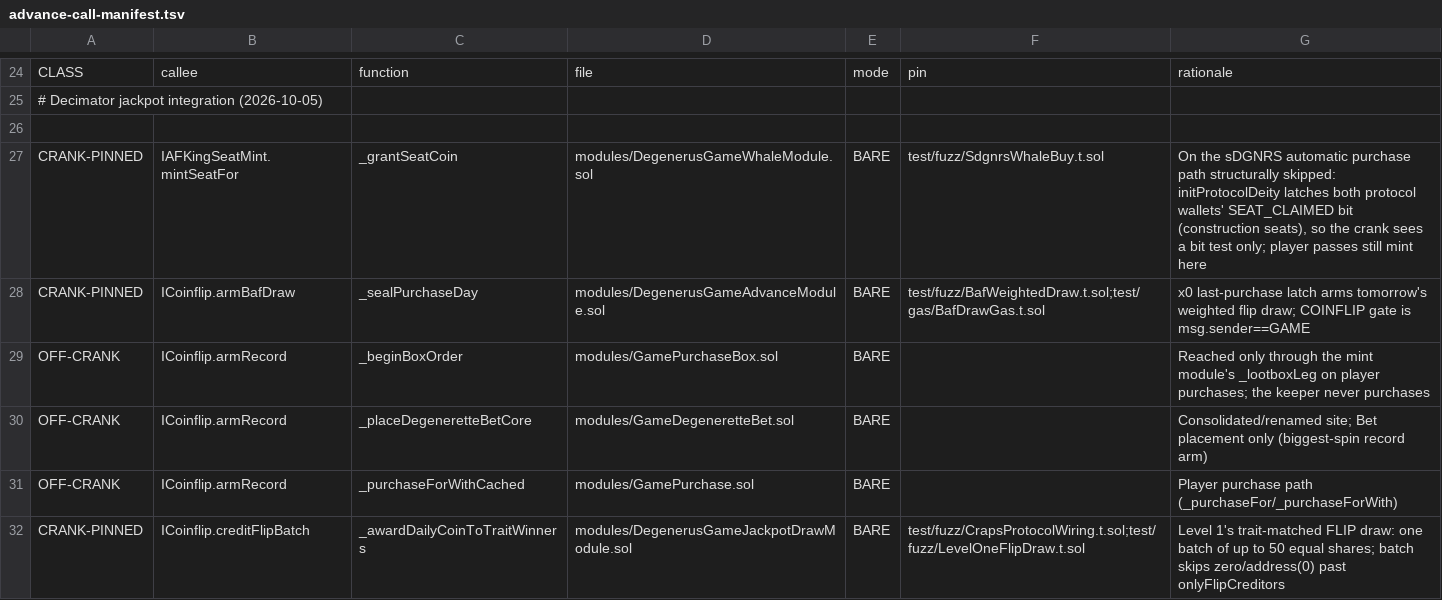
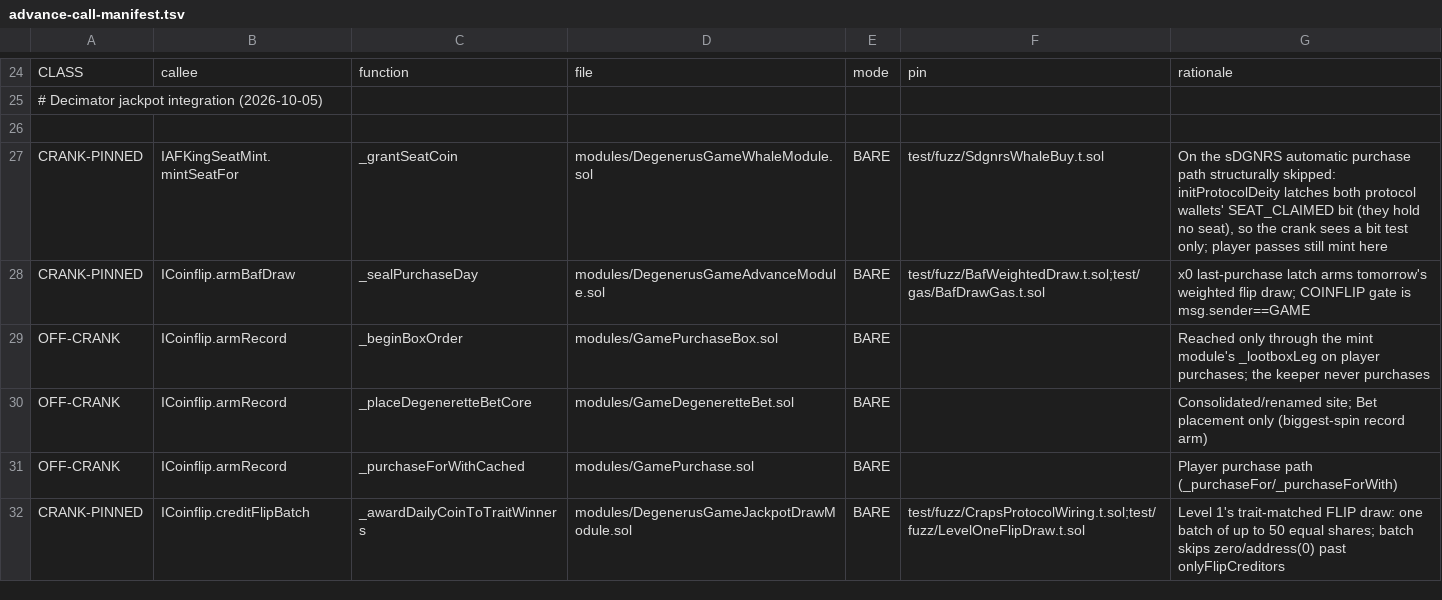
Before and after one commit to PurgeGame/degenerus-protocol, a TSV file: scripts/advance-call-manifest.tsv, drawn as a sheet; only a part is shown, gaps mark what is left out.

```diff
--- a/scripts/advance-call-manifest.tsv
+++ b/scripts/advance-call-manifest.tsv
@@ -26,3 +26,3 @@ CLASS	callee	function	file	mode	pin	rationale
 
-CRANK-PINNED	IAFKingSeatMint.mintSeatFor	_grantSeatCoin	modules/DegenerusGameWhaleModule.sol	BARE	test/fuzz/SdgnrsWhaleBuy.t.sol	On the sDGNRS automatic purchase path structurally skipped: initProtocolDeity latches both protocol wallets' SEAT_CLAIMED bit (construction seats), so the crank sees a bit test only; player passes still mint here
+CRANK-PINNED	IAFKingSeatMint.mintSeatFor	_grantSeatCoin	modules/DegenerusGameWhaleModule.sol	BARE	test/fuzz/SdgnrsWhaleBuy.t.sol	On the sDGNRS automatic purchase path structurally skipped: initProtocolDeity latches both protocol wallets' SEAT_CLAIMED bit (they hold no seat), so the crank sees a bit test only; player passes still mint here
 CRANK-PINNED	ICoinflip.armBafDraw	_sealPurchaseDay	modules/DegenerusGameAdvanceModule.sol	BARE	test/fuzz/BafWeightedDraw.t.sol;test/gas/BafDrawGas.t.sol	x0 last-purchase latch arms tomorrow's weighted flip draw; COINFLIP gate is msg.sender==GAME
```
Also changed, not shown: scripts/unchecked-manifest.tsv, 33 other files.
